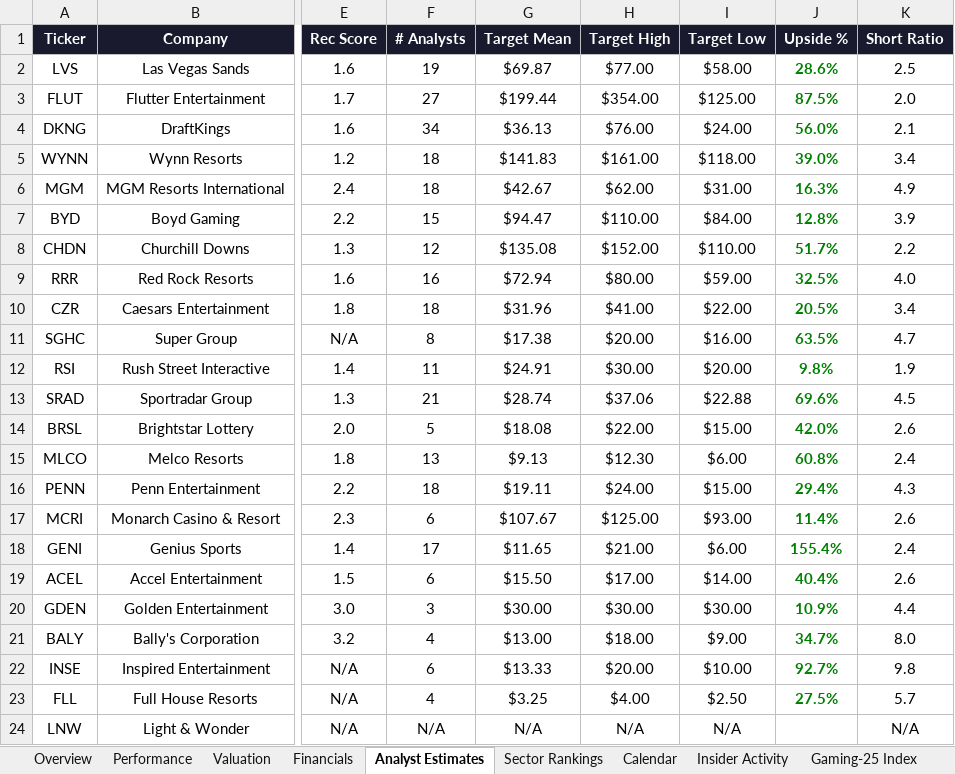
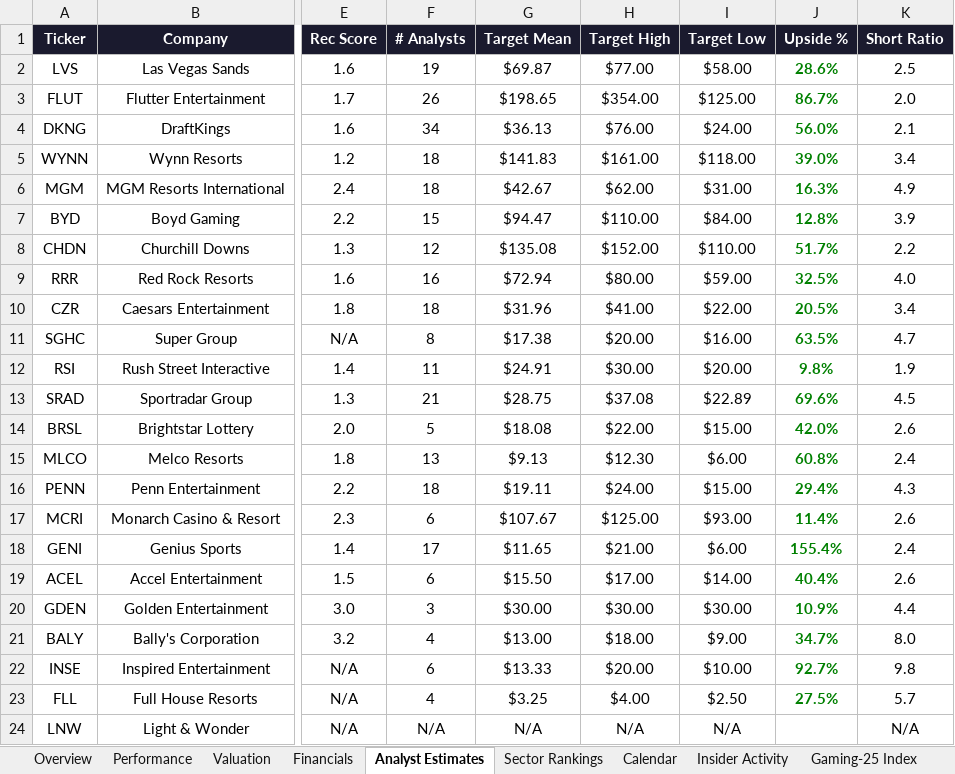
Before and after one commit to rdavidtooley-cpu/casino-gaming-intel, an Excel workbook: Gaming_Equities.xlsx, sheet Analyst Estimates, drawn as a sheet; only a part is shown, gaps mark what is left out; values as stored, in another font and other column widths than the file's, no borders; the diff names each change by its address in the sheet, - before the commit and + after, or states it on an @@ line.

```diff
--- a/Gaming_Equities.xlsx (sheet Analyst Estimates)
+++ b/Gaming_Equities.xlsx (sheet Analyst Estimates)
-F3 (# Analysts): 27
+F3 (# Analysts): 26
-G3 (Target Mean): $199.44
+G3 (Target Mean): $198.65
-J3 (Upside %): 87.5%
+J3 (Upside %): 86.7%
-G13 (Target Mean): $28.74
+G13 (Target Mean): $28.75
-H13 (Target High): $37.06
+H13 (Target High): $37.08
-I13 (Target Low): $22.88
+I13 (Target Low): $22.89
```
Also changed, not shown: sheet Gaming-25 Index, 10 other files.
